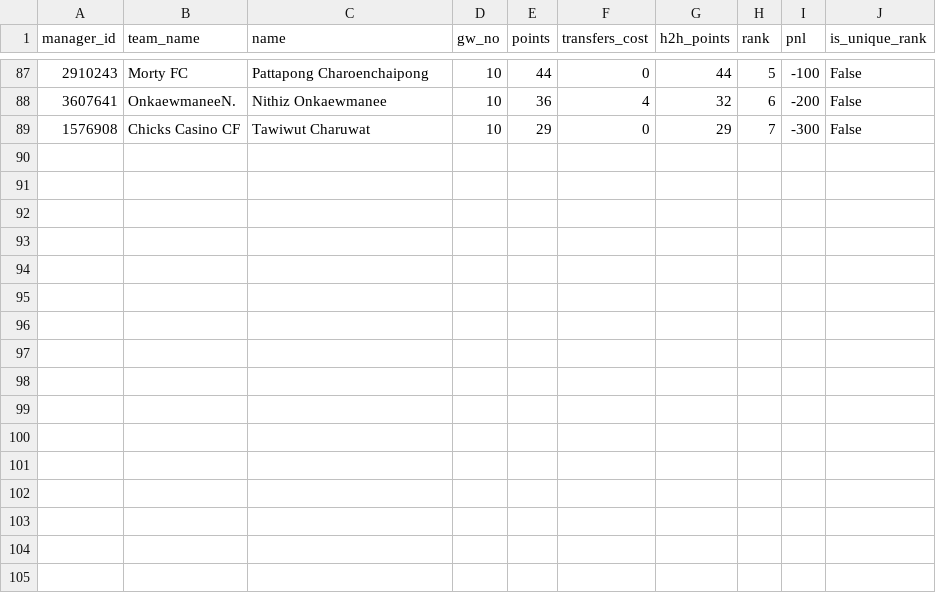
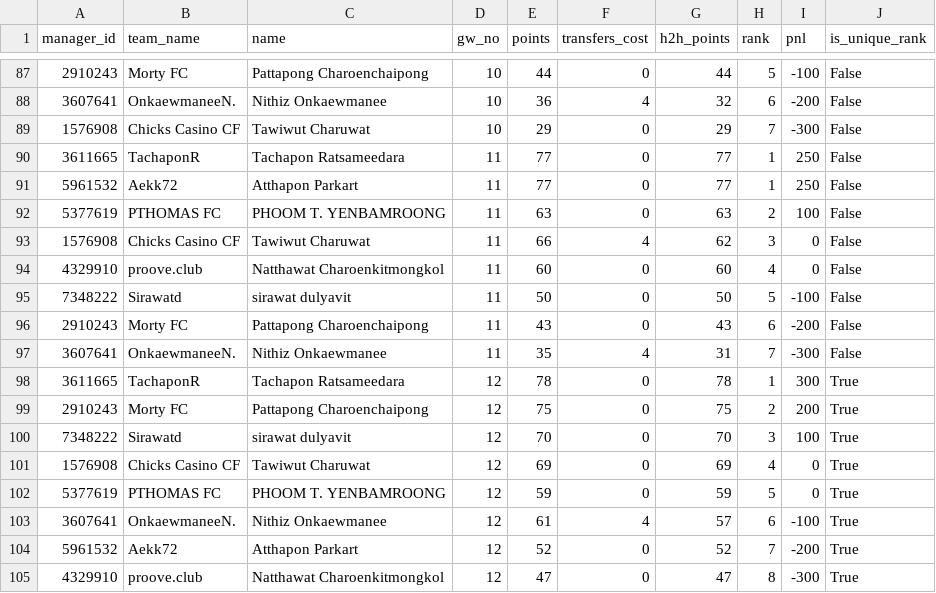
Before and after one commit to tawiwut-cha/fpl-analytics, a CSV file: data/2024-2025/fact_gw_rpk.csv, drawn as a sheet; only a part is shown, gaps mark what is left out.

```diff
--- a/data/2024-2025/fact_gw_rpk.csv
+++ b/data/2024-2025/fact_gw_rpk.csv
@@ -89 +89,17 @@ manager_id,team_name,name,gw_no,points,transfers_cost,h2h_points,rank,pnl,is_uni
 1576908,Chicks Casino CF,Tawiwut Charuwat,10,29,0,29,7,-300,False
+3611665,TachaponR,Tachapon Ratsameedara,11,77,0,77,1,250,False
+5961532,Aekk72,Atthapon Parkart,11,77,0,77,1,250,False
+5377619,PTHOMAS FC,PHOOM T. YENBAMROONG,11,63,0,63,2,100,False
+1576908,Chicks Casino CF,Tawiwut Charuwat,11,66,4,62,3,0,False
+4329910,proove.club,Natthawat Charoenkitmongkol,11,60,0,60,4,0,False
+7348222,Sirawatd,sirawat dulyavit,11,50,0,50,5,-100,False
+2910243,Morty FC,Pattapong Charoenchaipong,11,43,0,43,6,-200,False
+3607641,OnkaewmaneeN.,Nithiz Onkaewmanee,11,35,4,31,7,-300,False
+3611665,TachaponR,Tachapon Ratsameedara,12,78,0,78,1,300,True
+2910243,Morty FC,Pattapong Charoenchaipong,12,75,0,75,2,200,True
+7348222,Sirawatd,sirawat dulyavit,12,70,0,70,3,100,True
+1576908,Chicks Casino CF,Tawiwut Charuwat,12,69,0,69,4,0,True
+5377619,PTHOMAS FC,PHOOM T. YENBAMROONG,12,59,0,59,5,0,True
+3607641,OnkaewmaneeN.,Nithiz Onkaewmanee,12,61,4,57,6,-100,True
+5961532,Aekk72,Atthapon Parkart,12,52,0,52,7,-200,True
+4329910,proove.club,Natthawat Charoenkitmongkol,12,47,0,47,8,-300,True
```
Also changed, not shown: data/2024-2025/fact_gw_ifc.csv, data/2024-2025/fact_gw_rbsc.csv.
